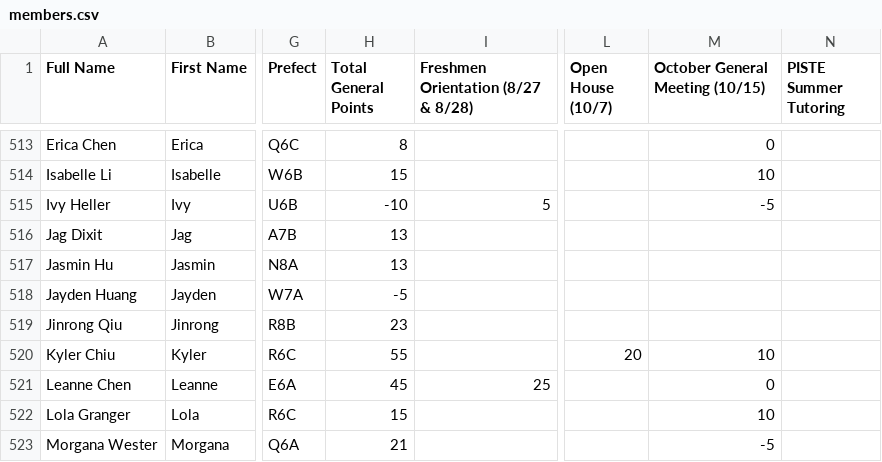
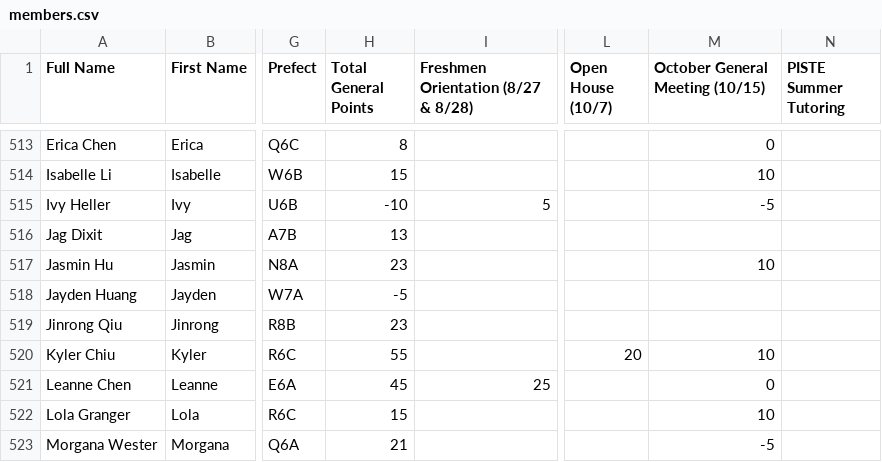
Before and after one commit to BTHS-NHS-Secretaries/bthsnhs.org, a CSV file: members.csv, drawn as a sheet; only a part is shown, gaps mark what is left out; the diff covers the shown part only; the diff names each change by its address in the sheet, - before the commit and + after, or states it on an @@ line.

```diff
--- a/members.csv
+++ b/members.csv
-H517 (Total General Points): 13
+H517 (Total General Points): 23
-M517 (October General Meeting (10/15)): (empty)
+M517 (October General Meeting (10/15)): 10
```
Also changed, not shown: 1 added row, 1 removed row and 8 edited cells elsewhere in this file, users+password.csv.
